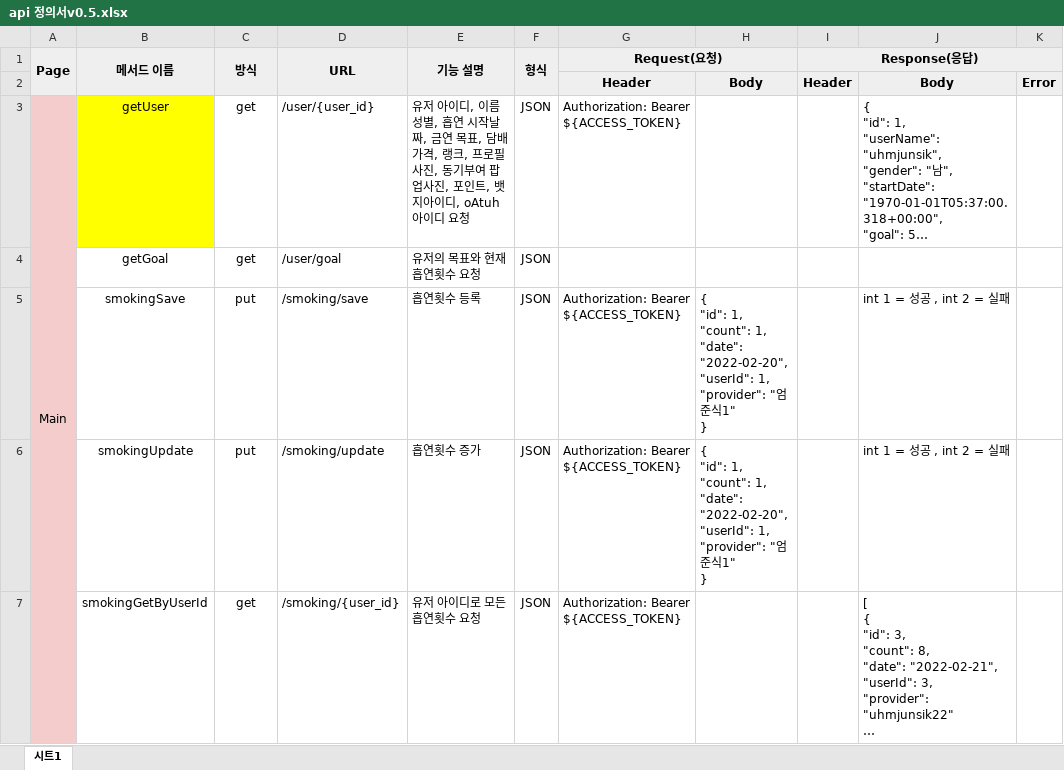
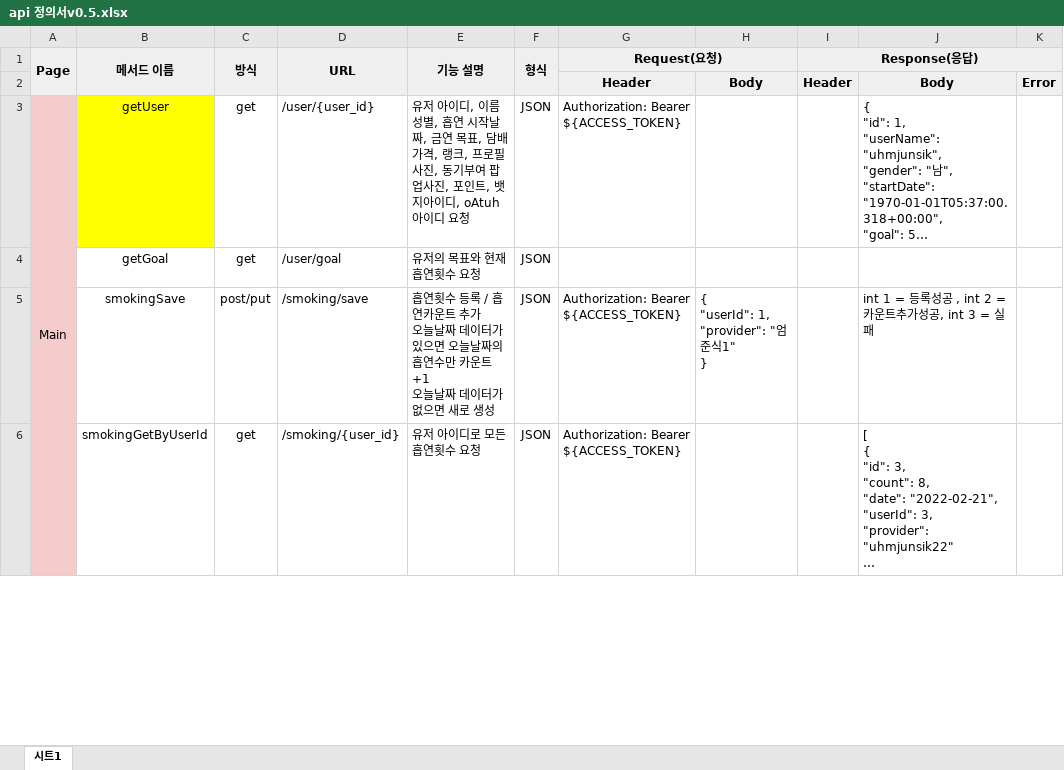
Before and after one commit to SeolMyeongJae/KSA-final-project, an Excel workbook: 06-최종산출물/api 정의서v0.5.xlsx, sheet 시트1, drawn as a sheet; only a part is shown; long unchanged cells end in …; values as stored, in another font and other column widths than the file's, no borders; ↵ is a line break in a cell; the diff covers the shown part only; the diff names each change by its address in the sheet, - before the commit and + after, or states it on an @@ line.

Commit message:
Update api 정의서v0.5.xlsx

```diff
--- a/06-최종산출물/api 정의서v0.5.xlsx (sheet 시트1)
+++ b/06-최종산출물/api 정의서v0.5.xlsx (sheet 시트1)
-C5 (방식): put
+C5 (방식): post/put
-E5 (기능 설명): 흡연횟수 등록
+E5 (기능 설명): 흡연횟수 등록 / 흡연카운트 추가 ↵ 오늘날짜 데이터가 있으면 오늘날짜의 흡연수만 카운트+1 ↵ 오늘날짜 데이터가 없으면 새로 생성
-H5: { ↵ "id": 1, ↵ "count": 1, ↵ "date": "2022-02-20", ↵ "userId": 1,…
+H5: { ↵ "userId": 1,…
-J5: int 1 = 성공 , int 2 = 실패
+J5: int 1 = 등록성공 , int 2 = 카운트추가성공, int 3 = 실패
-row 6:  | smokingUpdate | put | /smoking/update | 흡연횟수 증가 | JSON | Authorization: Bearer ${ACCESS_TOKEN} | { ↵ "id": 1, ↵ "count": 1, ↵ "date": "2022-02-20", ↵ "userId": 1, ↵ "provider": "엄준식1" ↵ } |  | int 1 = 성공 , int 2 = 실패
```
Also changed, not shown: 1 edited cell elsewhere in this sheet.
